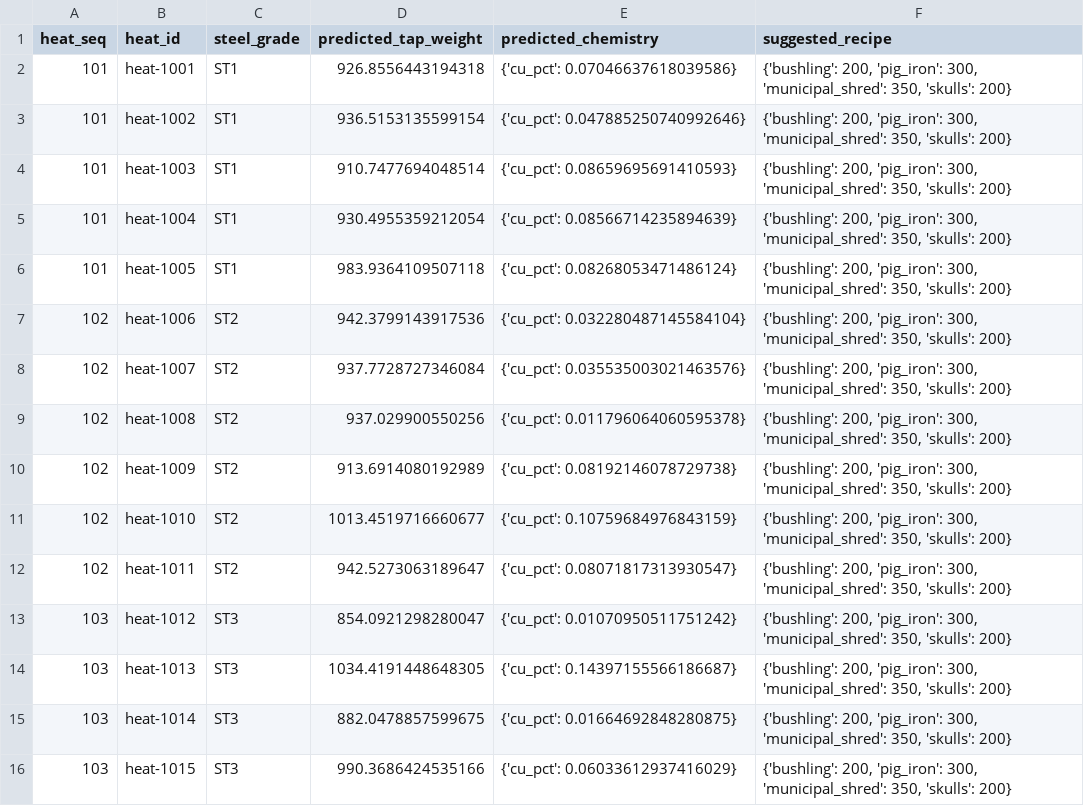
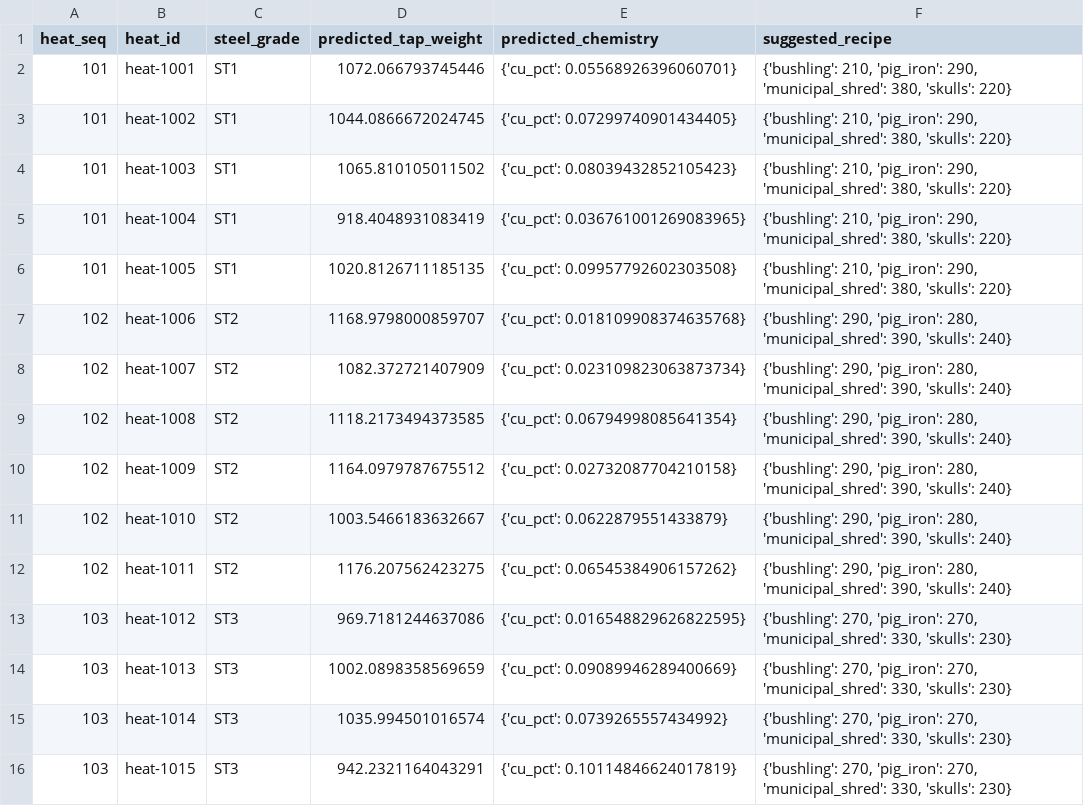
Before and after one commit to nishantd/metallics-optimization, a CSV file: application/output/final_recipes.csv, drawn as a sheet.

```diff
--- a/application/output/final_recipes.csv
+++ b/application/output/final_recipes.csv
@@ -1,16 +1,16 @@
 heat_seq,heat_id,steel_grade,predicted_tap_weight,predicted_chemistry,suggested_recipe
-101,heat-1001,ST1,926.8556443194318,{'cu_pct': 0.07046637618039586},"{'bushling': 200, 'pig_iron': 300, 'municipal_shred': 350, 'skulls': 200}"
-101,heat-1002,ST1,936.5153135599154,{'cu_pct': 0.047885250740992646},"{'bushling': 200, 'pig_iron': 300, 'municipal_shred': 350, 'skulls': 200}"
-101,heat-1003,ST1,910.7477694048514,{'cu_pct': 0.08659695691410593},"{'bushling': 200, 'pig_iron': 300, 'municipal_shred': 350, 'skulls': 200}"
-101,heat-1004,ST1,930.4955359212054,{'cu_pct': 0.08566714235894639},"{'bushling': 200, 'pig_iron': 300, 'municipal_shred': 350, 'skulls': 200}"
-101,heat-1005,ST1,983.9364109507118,{'cu_pct': 0.08268053471486124},"{'bushling': 200, 'pig_iron': 300, 'municipal_shred': 350, 'skulls': 200}"
-102,heat-1006,ST2,942.3799143917536,{'cu_pct': 0.032280487145584104},"{'bushling': 200, 'pig_iron': 300, 'municipal_shred': 350, 'skulls': 200}"
-102,heat-1007,ST2,937.7728727346084,{'cu_pct': 0.035535003021463576},"{'bushling': 200, 'pig_iron': 300, 'municipal_shred': 350, 'skulls': 200}"
-102,heat-1008,ST2,937.029900550256,{'cu_pct': 0.011796064060595378},"{'bushling': 200, 'pig_iron': 300, 'municipal_shred': 350, 'skulls': 200}"
-102,heat-1009,ST2,913.6914080192989,{'cu_pct': 0.08192146078729738},"{'bushling': 200, 'pig_iron': 300, 'municipal_shred': 350, 'skulls': 200}"
-102,heat-1010,ST2,1013.4519716660677,{'cu_pct': 0.10759684976843159},"{'bushling': 200, 'pig_iron': 300, 'municipal_shred': 350, 'skulls': 200}"
-102,heat-1011,ST2,942.5273063189647,{'cu_pct': 0.08071817313930547},"{'bushling': 200, 'pig_iron': 300, 'municipal_shred': 350, 'skulls': 200}"
-103,heat-1012,ST3,854.0921298280047,{'cu_pct': 0.01070950511751242},"{'bushling': 200, 'pig_iron': 300, 'municipal_shred': 350, 'skulls': 200}"
-103,heat-1013,ST3,1034.4191448648305,{'cu_pct': 0.14397155566186687},"{'bushling': 200, 'pig_iron': 300, 'municipal_shred': 350, 'skulls': 200}"
-103,heat-1014,ST3,882.0478857599675,{'cu_pct': 0.01664692848280875},"{'bushling': 200, 'pig_iron': 300, 'municipal_shred': 350, 'skulls': 200}"
-103,heat-1015,ST3,990.3686424535166,{'cu_pct': 0.06033612937416029},"{'bushling': 200, 'pig_iron': 300, 'municipal_shred': 350, 'skulls': 200}"
+101,heat-1001,ST1,1072.066793745446,{'cu_pct': 0.05568926396060701},"{'bushling': 210, 'pig_iron': 290, 'municipal_shred': 380, 'skulls': 220}"
+101,heat-1002,ST1,1044.0866672024745,{'cu_pct': 0.07299740901434405},"{'bushling': 210, 'pig_iron': 290, 'municipal_shred': 380, 'skulls': 220}"
+101,heat-1003,ST1,1065.810105011502,{'cu_pct': 0.08039432852105423},"{'bushling': 210, 'pig_iron': 290, 'municipal_shred': 380, 'skulls': 220}"
+101,heat-1004,ST1,918.4048931083419,{'cu_pct': 0.036761001269083965},"{'bushling': 210, 'pig_iron': 290, 'municipal_shred': 380, 'skulls': 220}"
+101,heat-1005,ST1,1020.8126711185135,{'cu_pct': 0.09957792602303508},"{'bushling': 210, 'pig_iron': 290, 'municipal_shred': 380, 'skulls': 220}"
+102,heat-1006,ST2,1168.9798000859707,{'cu_pct': 0.018109908374635768},"{'bushling': 290, 'pig_iron': 280, 'municipal_shred': 390, 'skulls': 240}"
+102,heat-1007,ST2,1082.372721407909,{'cu_pct': 0.023109823063873734},"{'bushling': 290, 'pig_iron': 280, 'municipal_shred': 390, 'skulls': 240}"
+102,heat-1008,ST2,1118.2173494373585,{'cu_pct': 0.06794998085641354},"{'bushling': 290, 'pig_iron': 280, 'municipal_shred': 390, 'skulls': 240}"
+102,heat-1009,ST2,1164.0979787675512,{'cu_pct': 0.02732087704210158},"{'bushling': 290, 'pig_iron': 280, 'municipal_shred': 390, 'skulls': 240}"
+102,heat-1010,ST2,1003.5466183632667,{'cu_pct': 0.0622879551433879},"{'bushling': 290, 'pig_iron': 280, 'municipal_shred': 390, 'skulls': 240}"
+102,heat-1011,ST2,1176.207562423275,{'cu_pct': 0.06545384906157262},"{'bushling': 290, 'pig_iron': 280, 'municipal_shred': 390, 'skulls': 240}"
+103,heat-1012,ST3,969.7181244637086,{'cu_pct': 0.016548829626822595},"{'bushling': 270, 'pig_iron': 270, 'municipal_shred': 330, 'skulls': 230}"
+103,heat-1013,ST3,1002.0898358569659,{'cu_pct': 0.09089946289400669},"{'bushling': 270, 'pig_iron': 270, 'municipal_shred': 330, 'skulls': 230}"
+103,heat-1014,ST3,1035.994501016574,{'cu_pct': 0.0739265557434992},"{'bushling': 270, 'pig_iron': 270, 'municipal_shred': 330, 'skulls': 230}"
+103,heat-1015,ST3,942.2321164043291,{'cu_pct': 0.10114846624017819},"{'bushling': 270, 'pig_iron': 270, 'municipal_shred': 330, 'skulls': 230}"
```
Also changed, not shown: 5 other files.
